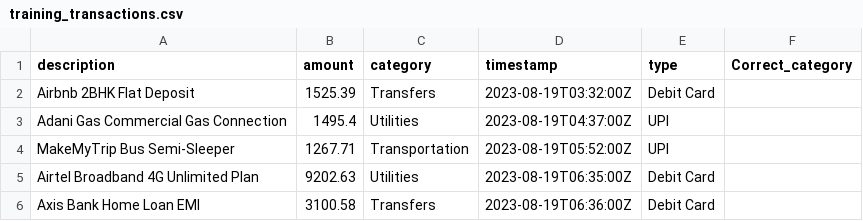
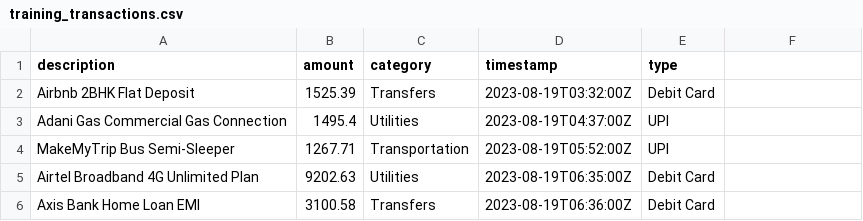
Before and after one commit to instaappssol/finlens-ai-backend, a CSV file: Train/training_transactions.csv, drawn as a sheet; only a part is shown.

Commit message:
removed unused

```diff
--- a/Train/training_transactions.csv
+++ b/Train/training_transactions.csv
@@ -1,2 +1,2 @@
-description,amount,category,timestamp,type,Correct_category
+description,amount,category,timestamp,type,
 Airbnb 2BHK Flat Deposit,1525.39,Transfers,2023-08-19T03:32:00Z,Debit Card,
```
